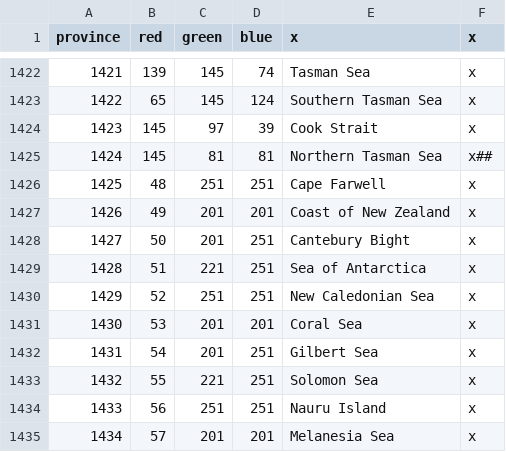
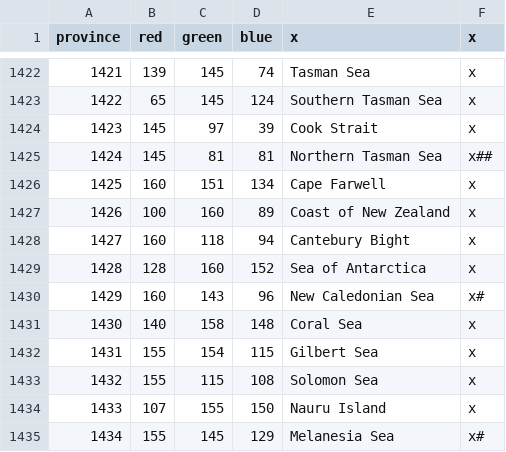
Before and after one commit to Garion132/Aveia, a CSV file: map/definition.csv, drawn as a sheet; only a part is shown, gaps mark what is left out; the diff covers the shown part only.

```diff
--- a/map/definition.csv
+++ b/map/definition.csv
@@ -1425,11 +1425,11 @@ province;red;green;blue;x;x
 1424;145;81;81;Northern Tasman Sea;x##
-1425;48;251;251;Cape Farwell;x
-1426;49;201;201;Coast of New Zealand;x
-1427;50;201;251;Cantebury Bight;x
-1428;51;221;251;Sea of Antarctica;x
-1429;52;251;251;New Caledonian Sea;x
-1430;53;201;201;Coral Sea;x
-1431;54;201;251;Gilbert Sea;x
-1432;55;221;251;Solomon Sea;x
-1433;56;251;251;Nauru Island;x
-1434;57;201;201;Melanesia Sea;x
+1425;160;151;134;Cape Farwell;x
+1426;100;160;89;Coast of New Zealand;x
+1427;160;118;94;Cantebury Bight;x
+1428;128;160;152;Sea of Antarctica;x
+1429;160;143;96;New Caledonian Sea;x#
+1430;140;158;148;Coral Sea;x
+1431;155;154;115;Gilbert Sea;x
+1432;155;115;108;Solomon Sea;x
+1433;107;155;150;Nauru Island;x
+1434;155;145;129;Melanesia Sea;x#
```
Also changed, not shown: 34 edited cells elsewhere in this file, 40 other files.
